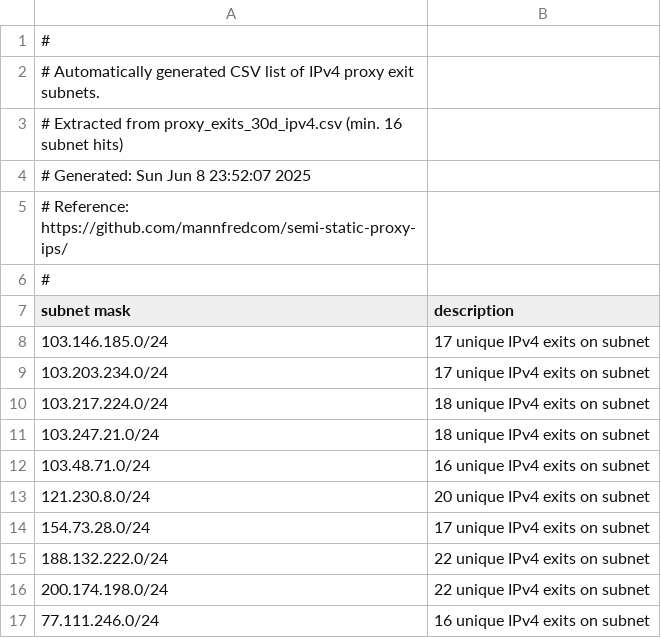
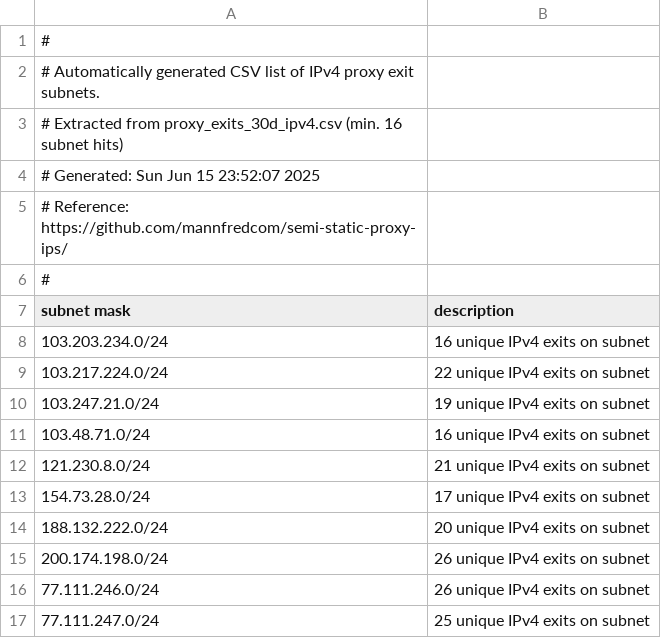
Before and after one commit to mannfredcom/semi-static-proxy-ips, a CSV file: proxy_subnets_30d_ipv4.csv, drawn as a sheet.

```diff
--- a/proxy_subnets_30d_ipv4.csv
+++ b/proxy_subnets_30d_ipv4.csv
@@ -3,3 +3,3 @@
 # Extracted from proxy_exits_30d_ipv4.csv (min. 16 subnet hits)
-# Generated: Sun Jun  8 23:52:07 2025
+# Generated: Sun Jun 15 23:52:07 2025
 # Reference: https://github.com/mannfredcom/semi-static-proxy-ips/
@@ -7,11 +7,11 @@
 subnet mask,description
-103.146.185.0/24,17 unique IPv4 exits on subnet
-103.203.234.0/24,17 unique IPv4 exits on subnet
-103.217.224.0/24,18 unique IPv4 exits on subnet
-103.247.21.0/24,18 unique IPv4 exits on subnet
+103.203.234.0/24,16 unique IPv4 exits on subnet
+103.217.224.0/24,22 unique IPv4 exits on subnet
+103.247.21.0/24,19 unique IPv4 exits on subnet
 103.48.71.0/24,16 unique IPv4 exits on subnet
-121.230.8.0/24,20 unique IPv4 exits on subnet
+121.230.8.0/24,21 unique IPv4 exits on subnet
 154.73.28.0/24,17 unique IPv4 exits on subnet
-188.132.222.0/24,22 unique IPv4 exits on subnet
-200.174.198.0/24,22 unique IPv4 exits on subnet
-77.111.246.0/24,16 unique IPv4 exits on subnet
+188.132.222.0/24,20 unique IPv4 exits on subnet
+200.174.198.0/24,26 unique IPv4 exits on subnet
+77.111.246.0/24,26 unique IPv4 exits on subnet
+77.111.247.0/24,25 unique IPv4 exits on subnet
```
Also changed, not shown: proxy_subnets_30d_ipv6.csv, proxy_subnets_7d_ipv4.csv, 8 other files.
